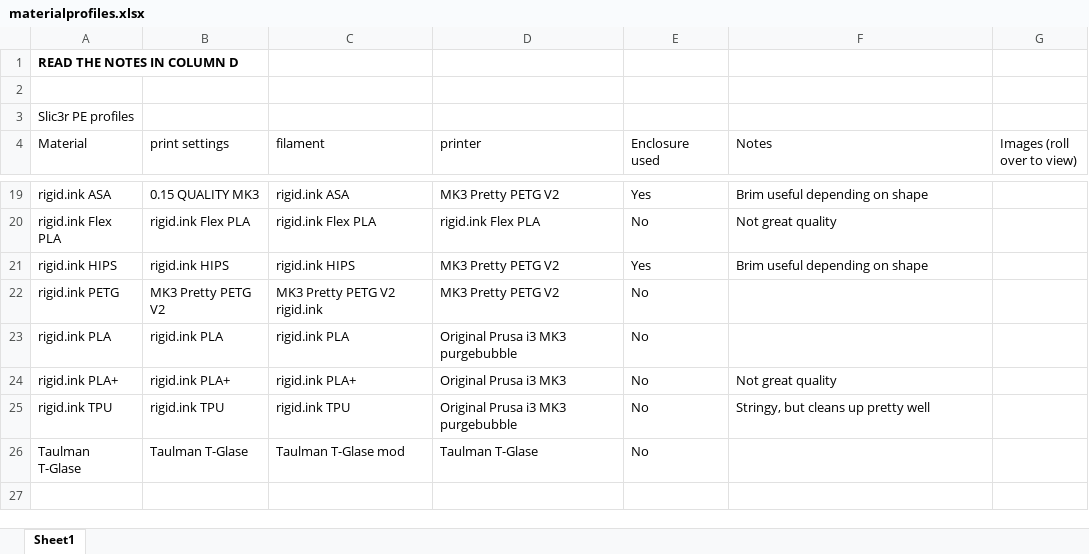
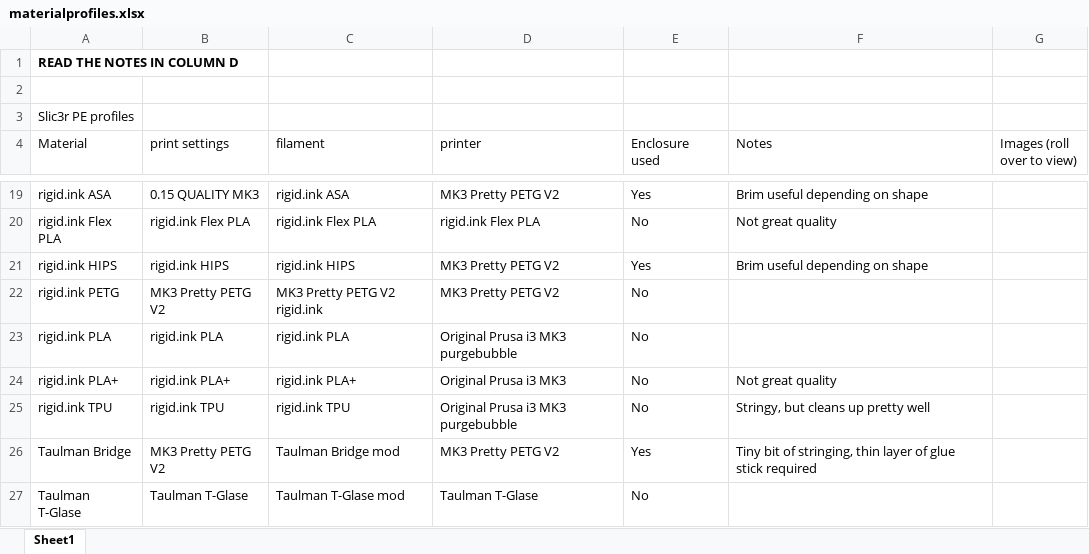
Before and after one commit to darraghbr/Prusa-MK3-Material-Profiles, an Excel workbook: materialprofiles.xlsx, sheet Sheet1, drawn as a sheet; only a part is shown, gaps mark what is left out; values as stored, in another font and other column widths than the file's, no borders; the diff names each change by its address in the sheet, - before the commit and + after, or states it on an @@ line.

Commit message:
Included Taulman Bridge profile
Included Taulman Bridge profile and updated spreadsheet

```diff
--- a/materialprofiles.xlsx (sheet Sheet1)
+++ b/materialprofiles.xlsx (sheet Sheet1)
+row 26: Taulman Bridge | MK3 Pretty PETG V2 | Taulman Bridge mod | MK3 Pretty PETG V2 | Yes | Tiny bit of stringing, thin layer of glue stick required
```
Also changed, not shown: 1 other file.
